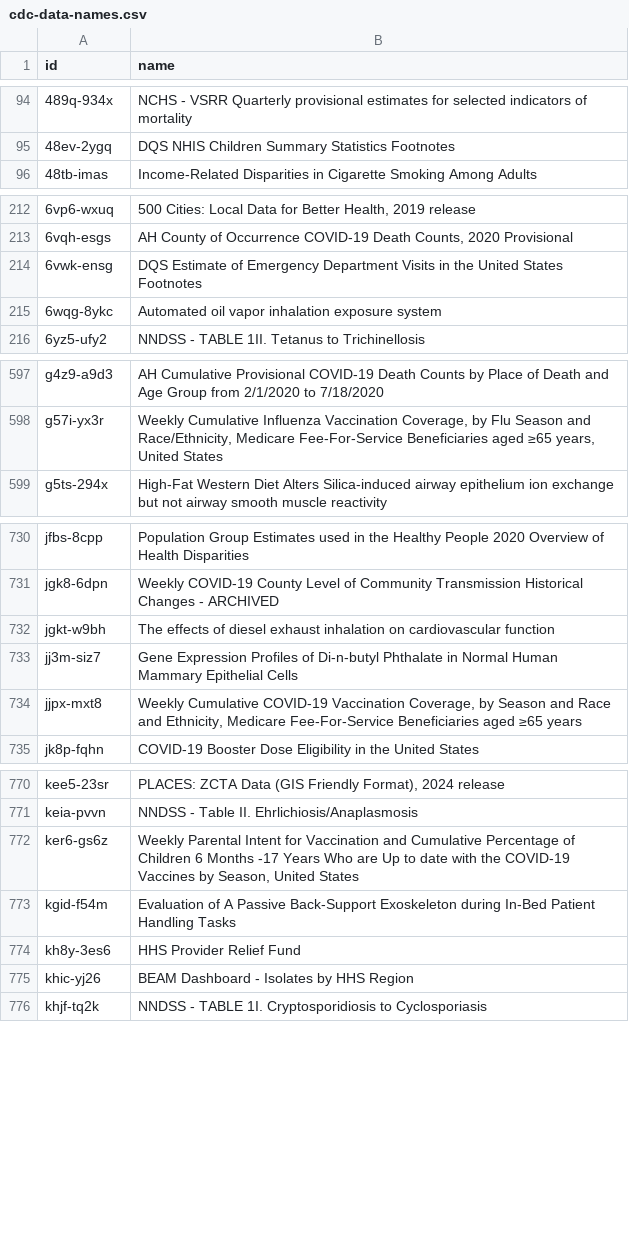
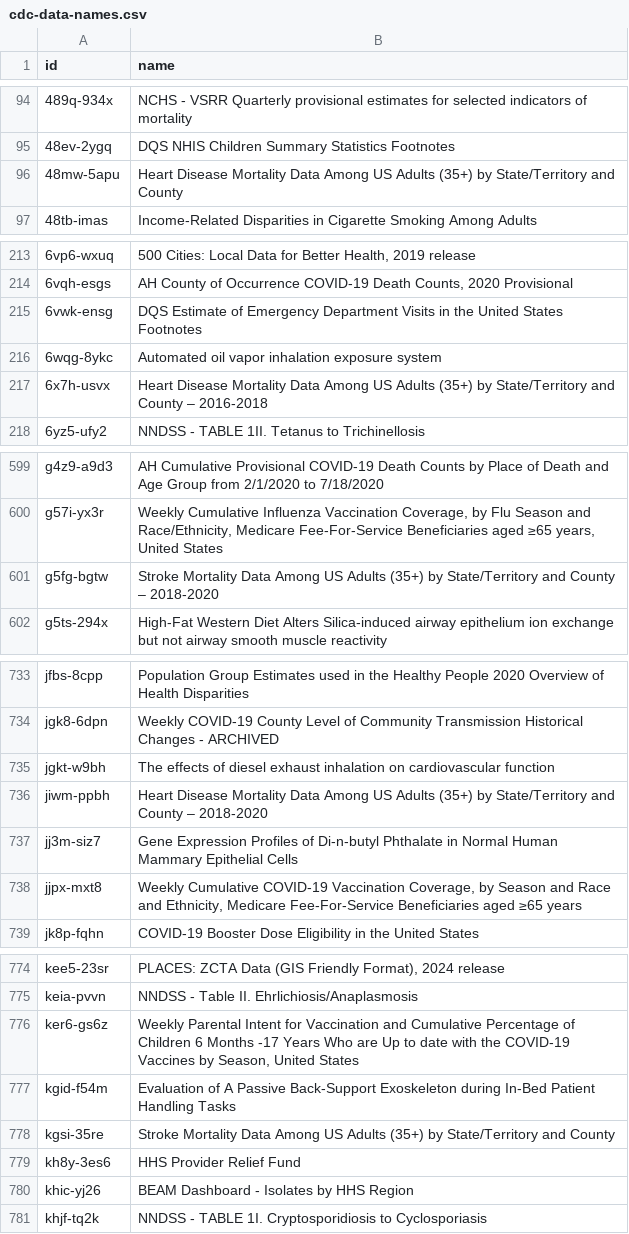
Before and after one commit to jemory/cdc-data-changes, a CSV file: exported_data/cdc-data-names.csv, drawn as a sheet; only a part is shown, gaps mark what is left out; the diff covers the shown part only.

```diff
--- a/exported_data/cdc-data-names.csv
+++ b/exported_data/cdc-data-names.csv
@@ -95,2 +95,3 @@ id,name
 48ev-2ygq,DQS NHIS Children Summary Statistics Footnotes
+48mw-5apu,Heart Disease Mortality Data Among US Adults (35+) by State/Territory and County
 48tb-imas,Income-Related Disparities in Cigarette Smoking Among Adults
@@ -215,2 +216,3 @@ id,name
 6wqg-8ykc,Automated oil vapor inhalation exposure system
+6x7h-usvx,Heart Disease Mortality Data Among US Adults (35+) by State/Territory and County – 2016-2018
 6yz5-ufy2,NNDSS - TABLE 1II. Tetanus to Trichinellosis
@@ -598,2 +600,3 @@ g4z9-a9d3,AH Cumulative Provisional COVID-19 Death Counts by Place of Death and
 g57i-yx3r,"Weekly Cumulative Influenza Vaccination Coverage, by Flu Season and Race/Ethnicity, Medicare Fee-For-Service Beneficiaries aged ≥65 years, United States"
+g5fg-bgtw,Stroke Mortality Data Among US Adults (35+) by State/Territory and County – 2018-2020
 g5ts-294x,High-Fat Western Diet Alters Silica-induced airway epithelium ion exchange but not airway smooth muscle reactivity
@@ -732,2 +735,3 @@ jgk8-6dpn,Weekly COVID-19 County Level of Community Transmission Historical Chan
 jgkt-w9bh,The effects of diesel exhaust inhalation on cardiovascular function
+jiwm-ppbh,Heart Disease Mortality Data Among US Adults (35+) by State/Territory and County – 2018-2020
 jj3m-siz7,Gene Expression Profiles of Di-n-butyl Phthalate in Normal Human Mammary Epithelial Cells
@@ -773,2 +777,3 @@ ker6-gs6z,"Weekly Parental Intent for Vaccination and Cumulative Percentage of C
 kgid-f54m,Evaluation of A Passive Back-Support Exoskeleton during In-Bed Patient Handling Tasks
+kgsi-35re,Stroke Mortality Data Among US Adults (35+) by State/Territory and County
 kh8y-3es6,HHS Provider Relief Fund
```
Also changed, not shown: 5 added rows elsewhere in this file, 3 other files.
